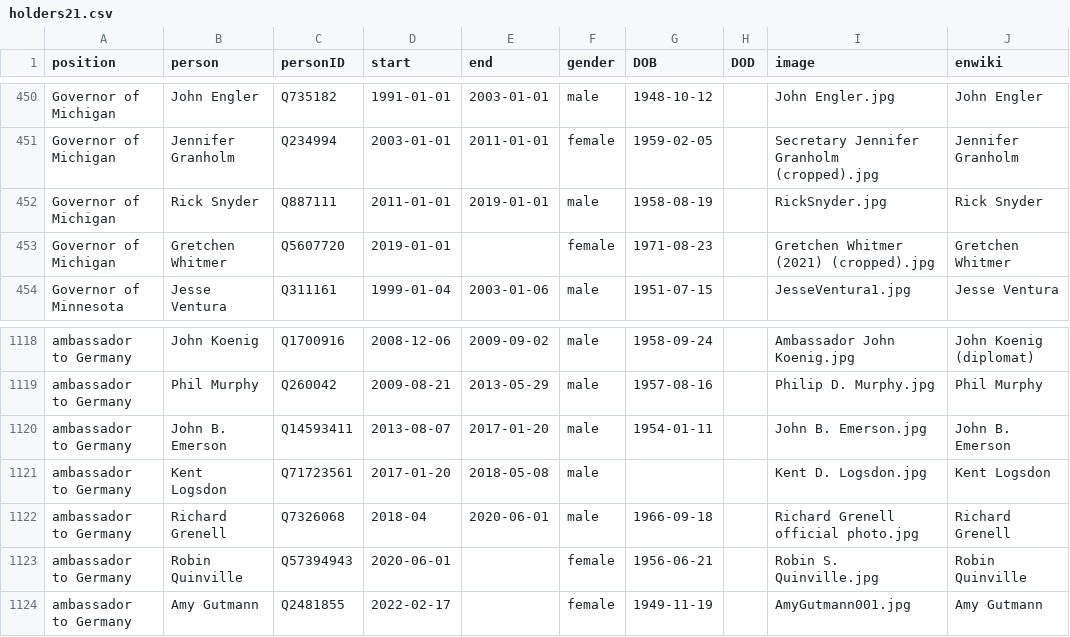
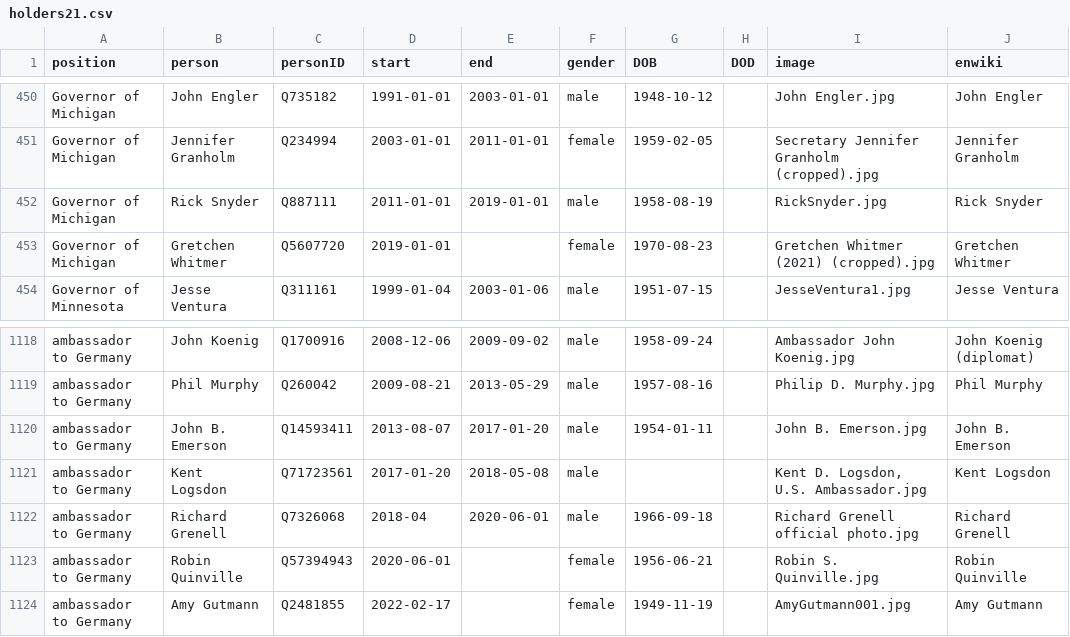
Before and after one commit to every-politician-scrapers/us-cabinet, a CSV file: html/holders21.csv, drawn as a sheet; only a part is shown, gaps mark what is left out.

```diff
--- a/html/holders21.csv
+++ b/html/holders21.csv
@@ -452,3 +452,3 @@ Governor of Michigan,Jennifer Granholm,Q234994,2003-01-01,2011-01-01,female,1959
 Governor of Michigan,Rick Snyder,Q887111,2011-01-01,2019-01-01,male,1958-08-19,,RickSnyder.jpg,Rick Snyder
-Governor of Michigan,Gretchen Whitmer,Q5607720,2019-01-01,,female,1971-08-23,,Gretchen Whitmer (2021) (cropped).jpg,Gretchen Whitmer
+Governor of Michigan,Gretchen Whitmer,Q5607720,2019-01-01,,female,1970-08-23,,Gretchen Whitmer (2021) (cropped).jpg,Gretchen Whitmer
 Governor of Minnesota,Jesse Ventura,Q311161,1999-01-04,2003-01-06,male,1951-07-15,,JesseVentura1.jpg,Jesse Ventura
@@ -1120,3 +1120,3 @@ ambassador to Germany,Phil Murphy,Q260042,2009-08-21,2013-05-29,male,1957-08-16,
 ambassador to Germany,John B. Emerson,Q14593411,2013-08-07,2017-01-20,male,1954-01-11,,John B. Emerson.jpg,John B. Emerson
-ambassador to Germany,Kent Logsdon,Q71723561,2017-01-20,2018-05-08,male,,,Kent D. Logsdon.jpg,Kent Logsdon
+ambassador to Germany,Kent Logsdon,Q71723561,2017-01-20,2018-05-08,male,,,"Kent D. Logsdon, U.S. Ambassador.jpg",Kent Logsdon
 ambassador to Germany,Richard Grenell,Q7326068,2018-04,2020-06-01,male,1966-09-18,,Richard Grenell official photo.jpg,Richard Grenell
```
Also changed, not shown: html/current.csv, 1 other file.
